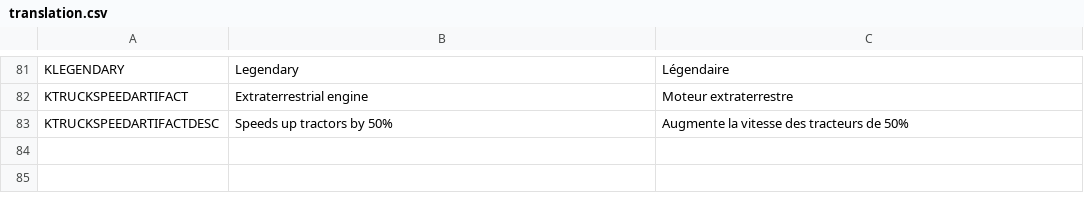
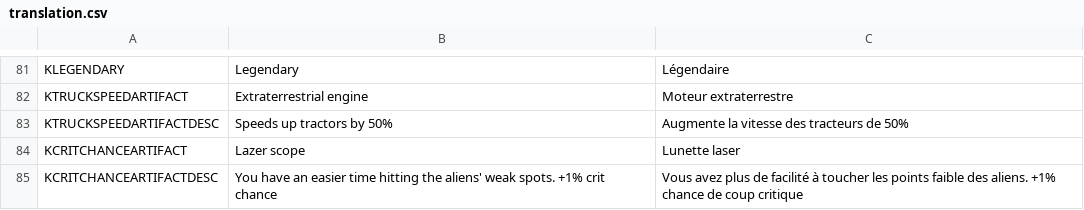
Before and after one commit to liperium/Agronauts, a CSV file: Localization/translation.csv, drawn as a sheet; only a part is shown, gaps mark what is left out; the diff names each change by its address in the sheet, - before the commit and + after, or states it on an @@ line.

Commit message:
desc crit artifact

```diff
--- a/Localization/translation.csv
+++ b/Localization/translation.csv
+row 84: KCRITCHANCEARTIFACT | Lazer scope | Lunette laser
+row 85: KCRITCHANCEARTIFACTDESC | You have an easier time hitting the aliens' weak spots. +1% crit chance | Vous avez plus de facilité à toucher les points faible des aliens. +1% chance de coup critique
```
Also changed, not shown: 1 other file.
